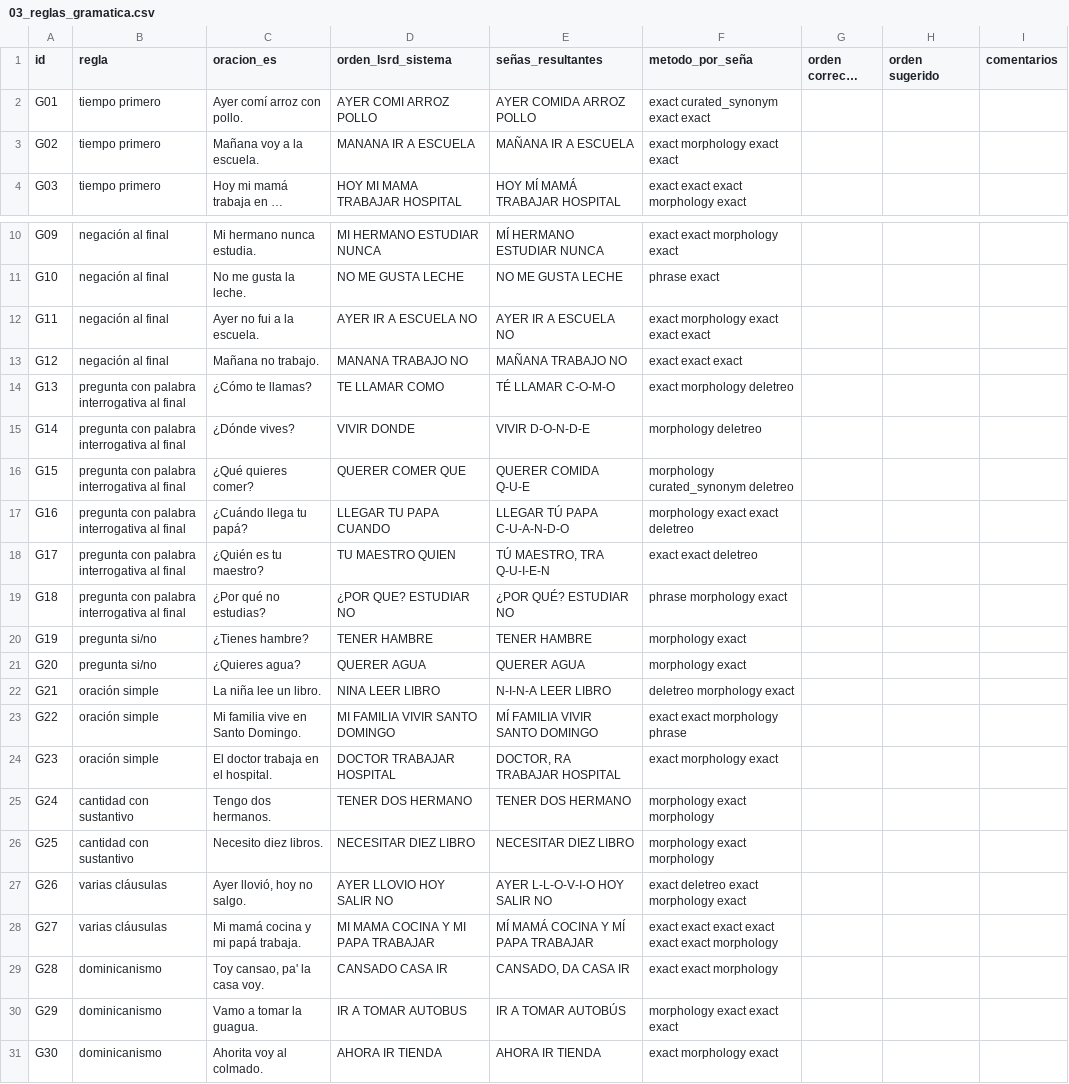
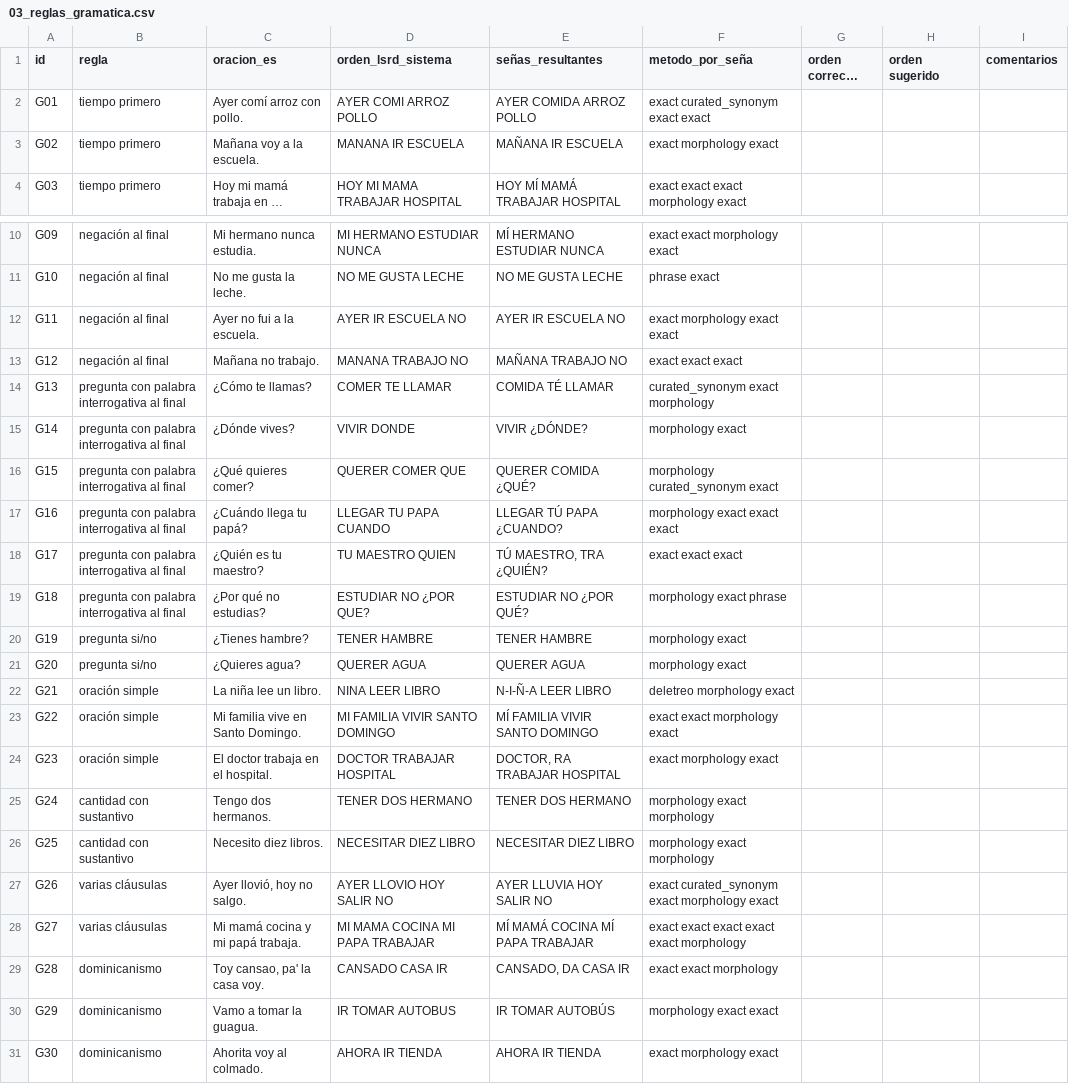
Before and after one commit to Biblionx-Project/biblionx-lsrd-translator, a CSV file: docs/validation/03_reglas_gramatica.csv, drawn as a sheet; only a part is shown, gaps mark what is left out; long unchanged cells end in …; the diff names each change by its address in the sheet, - before the commit and + after, or states it on an @@ line.

```diff
--- a/docs/validation/03_reglas_gramatica.csv
+++ b/docs/validation/03_reglas_gramatica.csv
-D3 (orden_lsrd_sistema): MANANA IR A ESCUELA
+D3 (orden_lsrd_sistema): MANANA IR ESCUELA
-E3 (señas_resultantes): MAÑANA IR A ESCUELA
+E3 (señas_resultantes): MAÑANA IR ESCUELA
-F3 (metodo_por_seña): exact morphology exact exact
+F3 (metodo_por_seña): exact morphology exact
-D12 (orden_lsrd_sistema): AYER IR A ESCUELA NO
+D12 (orden_lsrd_sistema): AYER IR ESCUELA NO
-E12 (señas_resultantes): AYER IR A ESCUELA NO
+E12 (señas_resultantes): AYER IR ESCUELA NO
-F12 (metodo_por_seña): exact morphology exact exact exact
+F12 (metodo_por_seña): exact morphology exact exact
-D14 (orden_lsrd_sistema): TE LLAMAR COMO
+D14 (orden_lsrd_sistema): COMER TE LLAMAR
-E14 (señas_resultantes): TÉ LLAMAR C-O-M-O
+E14 (señas_resultantes): COMIDA TÉ LLAMAR
-F14 (metodo_por_seña): exact morphology deletreo
+F14 (metodo_por_seña): curated_synonym exact morphology
-E15 (señas_resultantes): VIVIR D-O-N-D-E
+E15 (señas_resultantes): VIVIR ¿DÓNDE?
-F15 (metodo_por_seña): morphology deletreo
+F15 (metodo_por_seña): morphology exact
-E16 (señas_resultantes): QUERER COMIDA Q-U-E
+E16 (señas_resultantes): QUERER COMIDA ¿QUÉ?
-F16 (metodo_por_seña): morphology curated_synonym deletreo
+F16 (metodo_por_seña): morphology curated_synonym exact
-E17 (señas_resultantes): LLEGAR TÚ PAPA C-U-A-N-D-O
+E17 (señas_resultantes): LLEGAR TÚ PAPA ¿CUANDO?
-F17 (metodo_por_seña): morphology exact exact deletreo
+F17 (metodo_por_seña): morphology exact exact exact
-E18 (señas_resultantes): TÚ MAESTRO, TRA Q-U-I-E-N
+E18 (señas_resultantes): TÚ MAESTRO, TRA ¿QUIÉN?
-F18 (metodo_por_seña): exact exact deletreo
+F18 (metodo_por_seña): exact exact exact
-D19 (orden_lsrd_sistema): ¿POR QUE? ESTUDIAR NO
+D19 (orden_lsrd_sistema): ESTUDIAR NO ¿POR QUE?
-E19 (señas_resultantes): ¿POR QUÉ? ESTUDIAR NO
+E19 (señas_resultantes): ESTUDIAR NO ¿POR QUÉ?
-F19 (metodo_por_seña): phrase morphology exact
+F19 (metodo_por_seña): morphology exact phrase
-E22 (señas_resultantes): N-I-N-A LEER LIBRO
+E22 (señas_resultantes): N-I-Ñ-A LEER LIBRO
-F23 (metodo_por_seña): exact exact morphology phrase
+F23 (metodo_por_seña): exact exact morphology exact
-E27 (señas_resultantes): AYER L-L-O-V-I-O HOY SALIR NO
+E27 (señas_resultantes): AYER LLUVIA HOY SALIR NO
-F27 (metodo_por_seña): exact deletreo exact morphology exact
+F27 (metodo_por_seña): exact curated_synonym exact morphology exact
-D28 (orden_lsrd_sistema): MI MAMA COCINA Y MI PAPA TRABAJAR
+D28 (orden_lsrd_sistema): MI MAMA COCINA MI PAPA TRABAJAR
-E28 (señas_resultantes): MÍ MAMÁ COCINA Y MÍ PAPA TRABAJAR
+E28 (señas_resultantes): MÍ MAMÁ COCINA MÍ PAPA TRABAJAR
-F28 (metodo_por_seña): exact exact exact exact exact exact morphology
+F28 (metodo_por_seña): exact exact exact exact exact morphology
-D30 (orden_lsrd_sistema): IR A TOMAR AUTOBUS
+D30 (orden_lsrd_sistema): IR TOMAR AUTOBUS
-E30 (señas_resultantes): IR A TOMAR AUTOBÚS
+E30 (señas_resultantes): IR TOMAR AUTOBÚS
-F30 (metodo_por_seña): morphology exact exact exact
+F30 (metodo_por_seña): morphology exact exact
```
Also changed, not shown: docs/validation/02_lexico_dominicano.csv, docs/validation/04_coincidencias_difusas.csv, 5 other files.
